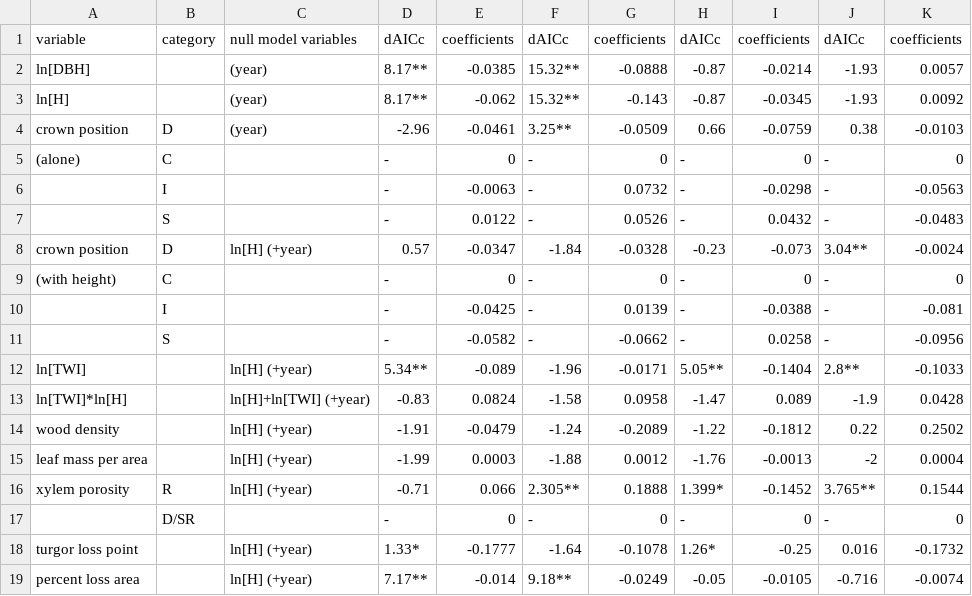
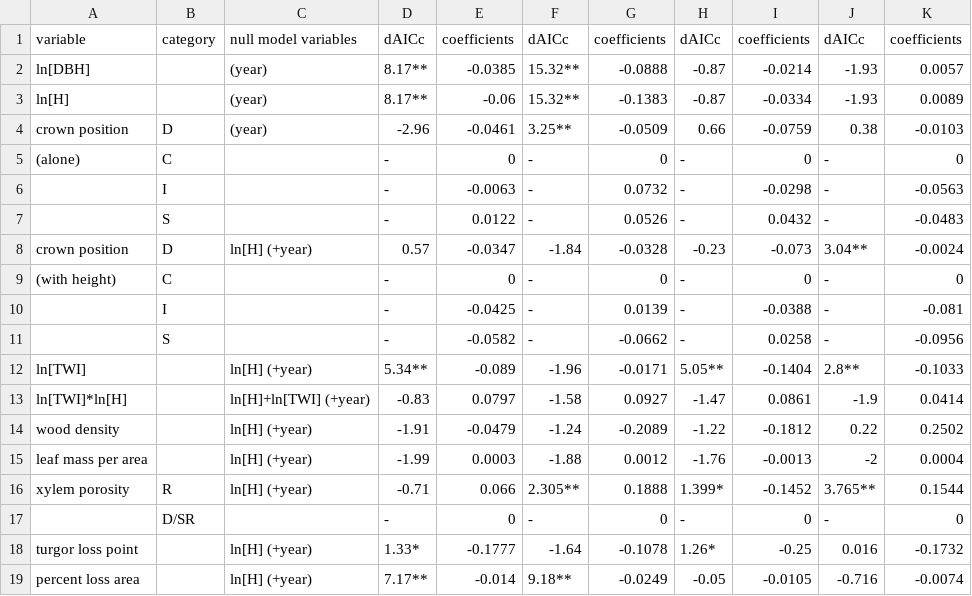
Before and after one commit to SCBI-ForestGEO/McGregor_climate-sensitivity-variation, a CSV file: manuscript/tables_figures/table4_univariate_models.csv, drawn as a sheet.

Commit message:
Updated tables 4 and 5 per #62

```diff
--- a/manuscript/tables_figures/table4_univariate_models.csv
+++ b/manuscript/tables_figures/table4_univariate_models.csv
@@ -2,3 +2,3 @@
 ln[DBH],,(year),8.17**,-0.0385,15.32**,-0.0888,-0.87,-0.0214,-1.93,0.0057
-ln[H],,(year),8.17**,-0.062,15.32**,-0.143,-0.87,-0.0345,-1.93,0.0092
+ln[H],,(year),8.17**,-0.06,15.32**,-0.1383,-0.87,-0.0334,-1.93,0.0089
 crown position,D,(year),-2.96,-0.0461,3.25**,-0.0509,0.66,-0.0759,0.38,-0.0103
@@ -12,3 +12,3 @@ crown position ,D,ln[H] (+year),0.57,-0.0347,-1.84,-0.0328,-0.23,-0.073,3.04**,-
 ln[TWI],,ln[H] (+year),5.34**,-0.089,-1.96,-0.0171,5.05**,-0.1404,2.8**,-0.1033
-ln[TWI]*ln[H],,ln[H]+ln[TWI] (+year),-0.83,0.0824,-1.58,0.0958,-1.47,0.089,-1.9,0.0428
+ln[TWI]*ln[H],,ln[H]+ln[TWI] (+year),-0.83,0.0797,-1.58,0.0927,-1.47,0.0861,-1.9,0.0414
 wood density,,ln[H] (+year),-1.91,-0.0479,-1.24,-0.2089,-1.22,-0.1812,0.22,0.2502
```
Also changed, not shown: manuscript/tables_figures/table5_multivariate_models.csv.
